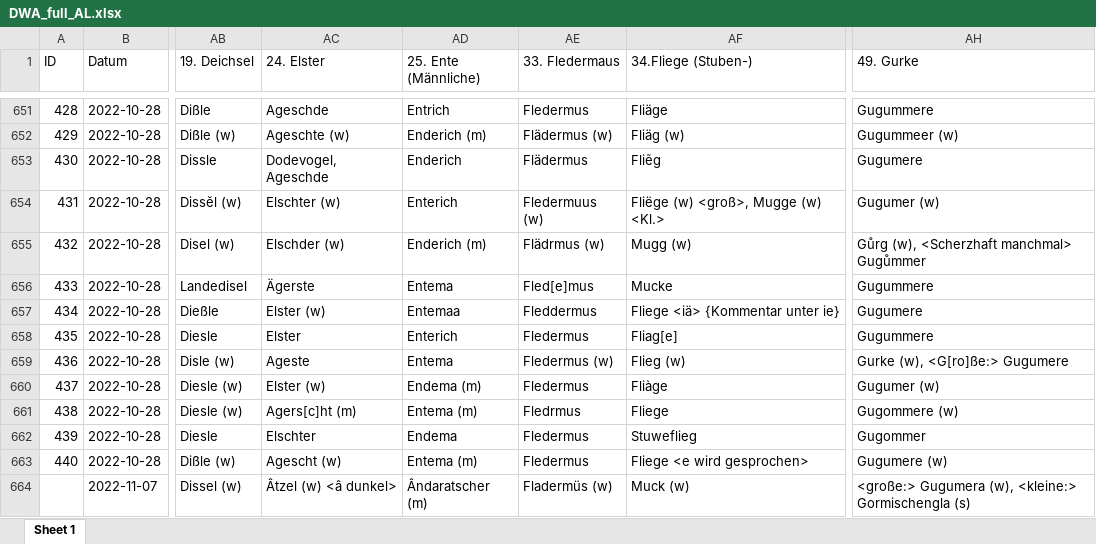
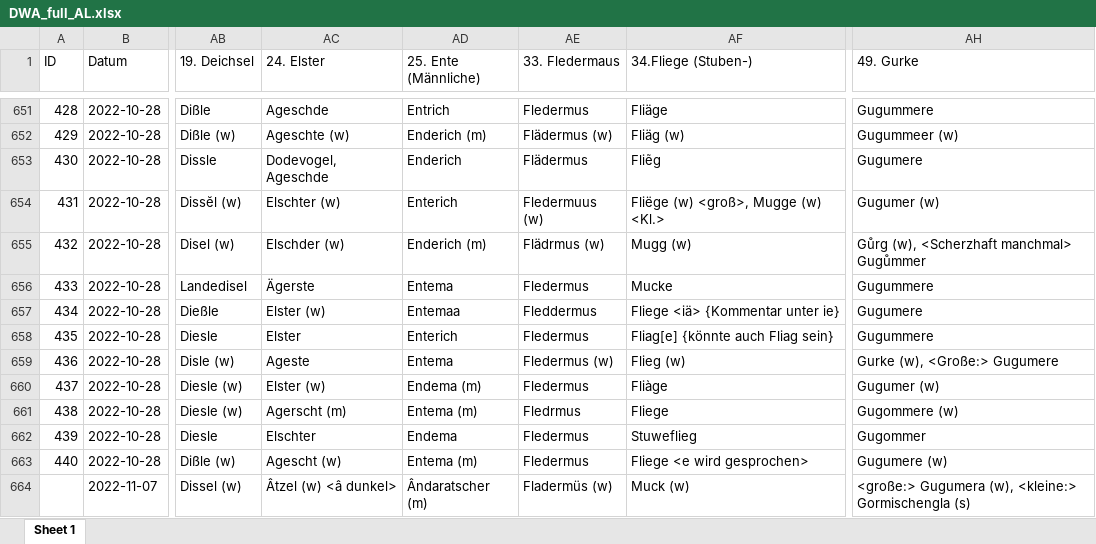
Before and after one commit to SchoenbergA/DWA, an Excel workbook: Data/DWA_full_AL.xlsx, sheet Sheet 1, drawn as a sheet; only a part is shown, gaps mark what is left out; values as stored, in another font and other column widths than the file's, no cell formats; the diff covers the shown part only; the diff names each change by its address in the sheet, - before the commit and + after, or states it on an @@ line.

```diff
--- a/Data/DWA_full_AL.xlsx (sheet Sheet 1)
+++ b/Data/DWA_full_AL.xlsx (sheet Sheet 1)
-AE656 (33. Fledermaus): Fled[e]mus
+AE656 (33. Fledermaus): Fledermus
-AF658 (34.Fliege (Stuben-)): Fliag[e]
+AF658 (34.Fliege (Stuben-)): Fliag[e] {könnte auch Fliag sein}
-AH659 (49. Gurke): Gurke (w), <G[ro]ße:> Gugumere
+AH659 (49. Gurke): Gurke (w), <Große:> Gugumere
-AC661 (24. Elster): Agers[c]ht (m)
+AC661 (24. Elster): Agerscht (m)
```
Also changed, not shown: 116 edited cells elsewhere in this sheet, cell formats.
